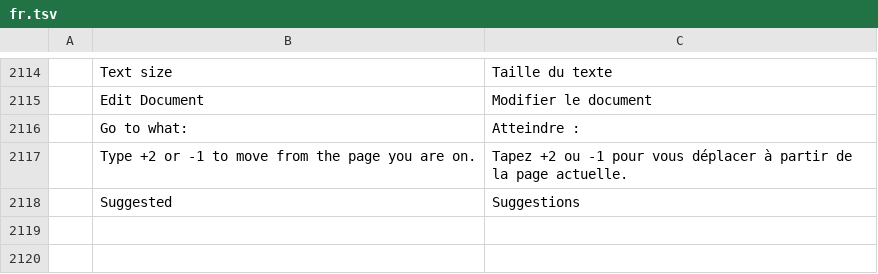
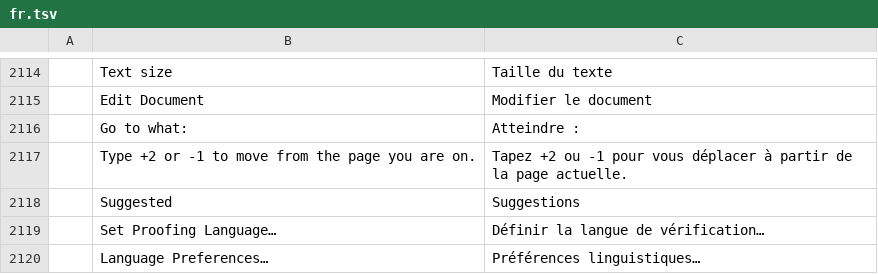
Before and after one commit to 0x-fork/wordcraft, a TSV file: crates/ui-egui/src/i18n/fr.tsv, drawn as a sheet; only a part is shown, gaps mark what is left out.

```diff
--- a/crates/ui-egui/src/i18n/fr.tsv
+++ b/crates/ui-egui/src/i18n/fr.tsv
@@ -2118 +2118,3 @@
 	Suggested	Suggestions
+	Set Proofing Language…	Définir la langue de vérification…
+	Language Preferences…	Préférences linguistiques…
```
Also changed, not shown: crates/ui-egui/src/i18n/bg.tsv, crates/ui-egui/src/i18n/hu.tsv, 19 other files.
